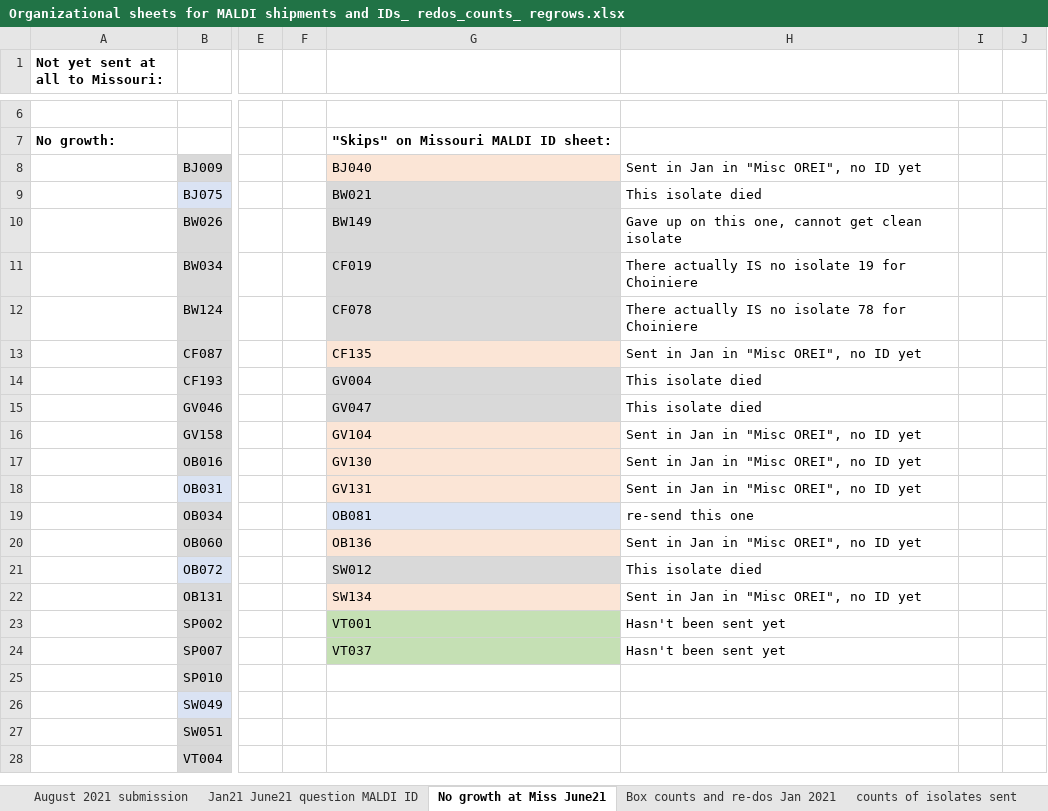
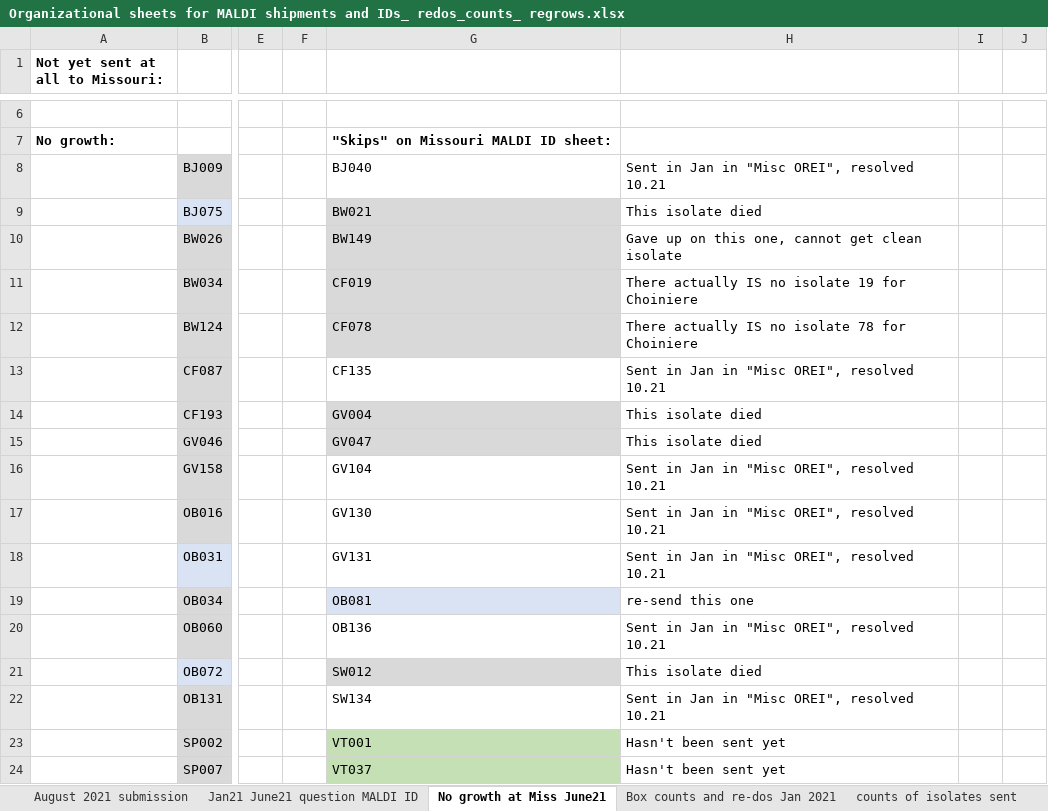
Before and after one commit to caitlin-jeffrey/OREI_Git, an Excel workbook: OREI_files/10-herd data/MALDI files/Organizational sheets for MALDI shipments and IDs_ redos_counts_ regrows.xlsx, sheet No growth at Miss June21, drawn as a sheet; only a part is shown, gaps mark what is left out; the shorter side is filled out with more unchanged rows; values as stored, in another font and other column widths than the file's, no borders; the diff names each change by its address in the sheet, - before the commit and + after, or states it on an @@ line.

```diff
--- a/OREI_files/10-herd data/MALDI files/Organizational sheets for MALDI shipments and IDs_ redos_counts_ regrows.xlsx (sheet No growth at Miss June21)
+++ b/OREI_files/10-herd data/MALDI files/Organizational sheets for MALDI shipments and IDs_ redos_counts_ regrows.xlsx (sheet No growth at Miss June21)
-G8 fill: #FBE5D6
+G8 fill: none
-H8: Sent in Jan in "Misc OREI", no ID yet
+H8: Sent in Jan in "Misc OREI", resolved 10.21
-G13 fill: #FBE5D6
+G13 fill: none
-H13: Sent in Jan in "Misc OREI", no ID yet
+H13: Sent in Jan in "Misc OREI", resolved 10.21
-G16:G18 fill: #FBE5D6
+G16:G18 fill: none
-H16:H18: Sent in Jan in "Misc OREI", no ID yet
+H16:H18: Sent in Jan in "Misc OREI", resolved 10.21
-G20 fill: #FBE5D6
+G20 fill: none
-H20: Sent in Jan in "Misc OREI", no ID yet
+H20: Sent in Jan in "Misc OREI", resolved 10.21
-G22 fill: #FBE5D6
+G22 fill: none
-H22: Sent in Jan in "Misc OREI", no ID yet
+H22: Sent in Jan in "Misc OREI", resolved 10.21
```
Also changed, not shown: sheet August 2021 submission, 16 other files.
